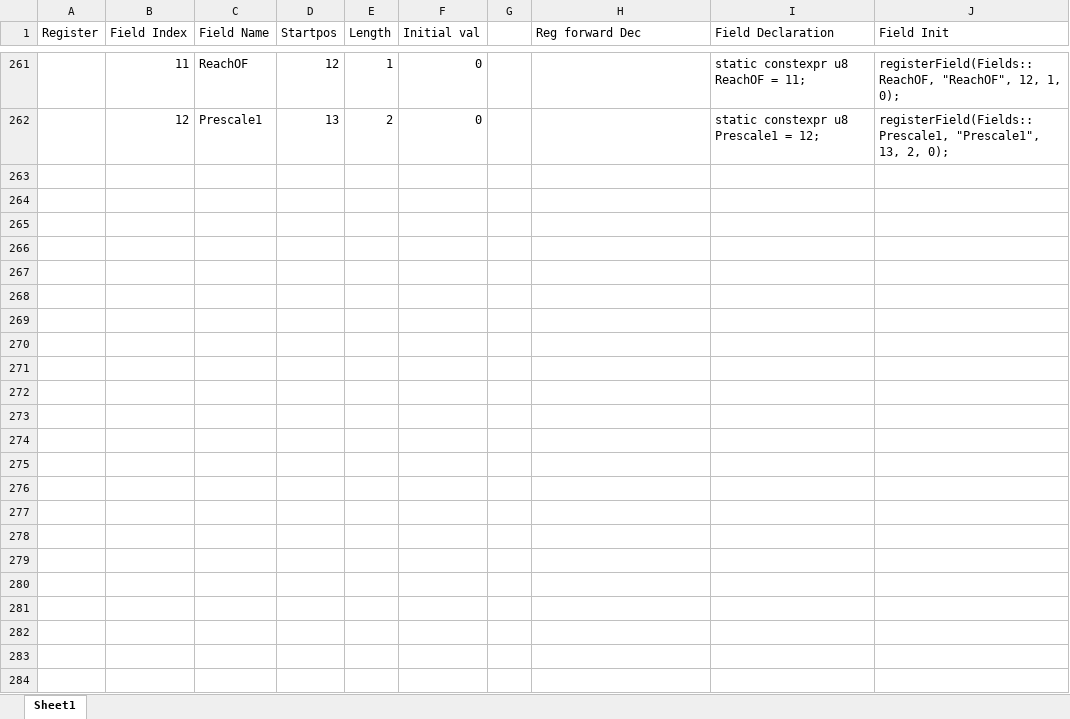
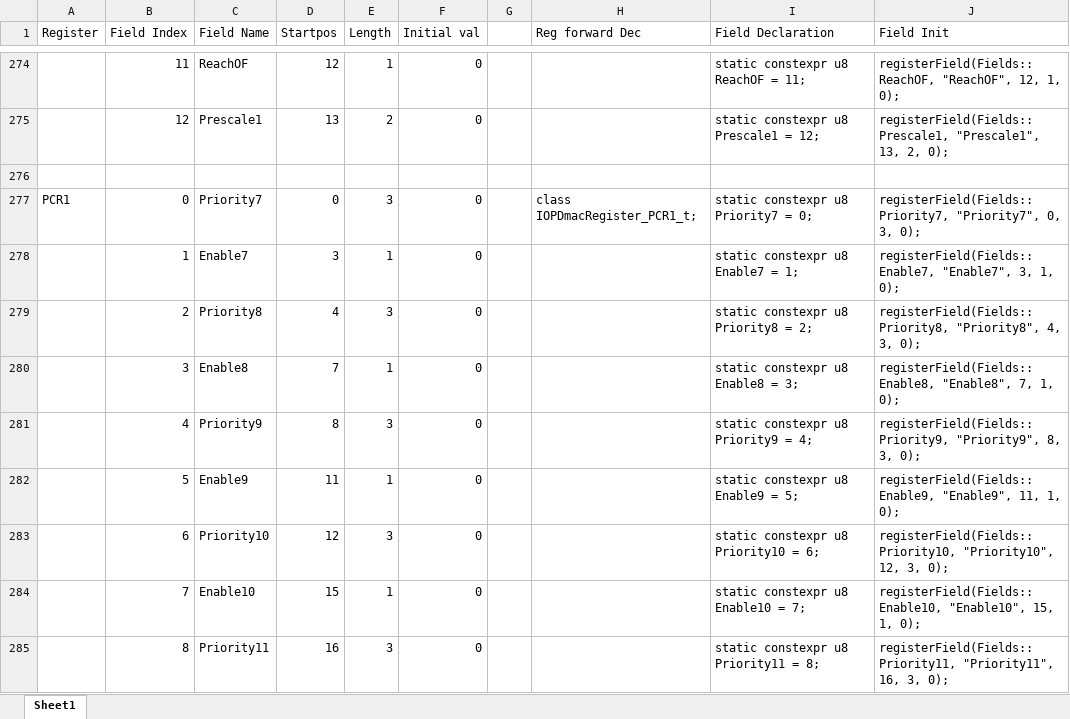
Before and after one commit to marcosatti/orbum, an Excel workbook: PCSX2_Core/Docs/Bitfield Register Creation Helper.xlsx, sheet Sheet1, drawn as a sheet; only a part is shown, gaps mark what is left out; values as stored, in another font and other column widths than the file's, no borders; the diff covers the shown part only; the diff names each change by its address in the sheet, - before the commit and + after, or states it on an @@ line.

```diff
--- a/PCSX2_Core/Docs/Bitfield Register Creation Helper.xlsx (sheet Sheet1)
+++ b/PCSX2_Core/Docs/Bitfield Register Creation Helper.xlsx (sheet Sheet1)
+row 276: (empty)
+row 277: PCR1 | 0 | Priority7 | 0 | 3 | 0 |  | class IOPDmacRegister_PCR1_t; | static constexpr u8 Priority7 = 0; | registerField(Fields::Priority7, "Priority7", 0, 3, 0);
+row 278:  | 1 | Enable7 | 3 | 1 | 0 |  |  | static constexpr u8 Enable7 = 1; | registerField(Fields::Enable7, "Enable7", 3, 1, 0);
+row 279:  | 2 | Priority8 | 4 | 3 | 0 |  |  | static constexpr u8 Priority8 = 2; | registerField(Fields::Priority8, "Priority8", 4, 3, 0);
+row 280:  | 3 | Enable8 | 7 | 1 | 0 |  |  | static constexpr u8 Enable8 = 3; | registerField(Fields::Enable8, "Enable8", 7, 1, 0);
+row 281:  | 4 | Priority9 | 8 | 3 | 0 |  |  | static constexpr u8 Priority9 = 4; | registerField(Fields::Priority9, "Priority9", 8, 3, 0);
+row 282:  | 5 | Enable9 | 11 | 1 | 0 |  |  | static constexpr u8 Enable9 = 5; | registerField(Fields::Enable9, "Enable9", 11, 1, 0);
+row 283:  | 6 | Priority10 | 12 | 3 | 0 |  |  | static constexpr u8 Priority10 = 6; | registerField(Fields::Priority10, "Priority10", 12, 3, 0);
+row 284:  | 7 | Enable10 | 15 | 1 | 0 |  |  | static constexpr u8 Enable10 = 7; | registerField(Fields::Enable10, "Enable10", 15, 1, 0);
+row 285:  | 8 | Priority11 | 16 | 3 | 0 |  |  | static constexpr u8 Priority11 = 8; | registerField(Fields::Priority11, "Priority11", 16, 3, 0);
```
Also changed, not shown: 47 added rows and 126 edited cells elsewhere in this sheet, formulas that keep their value, 34 other files.
